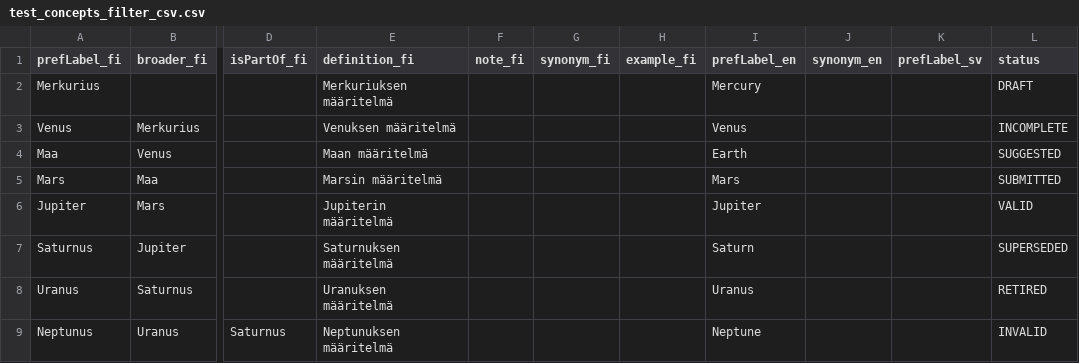
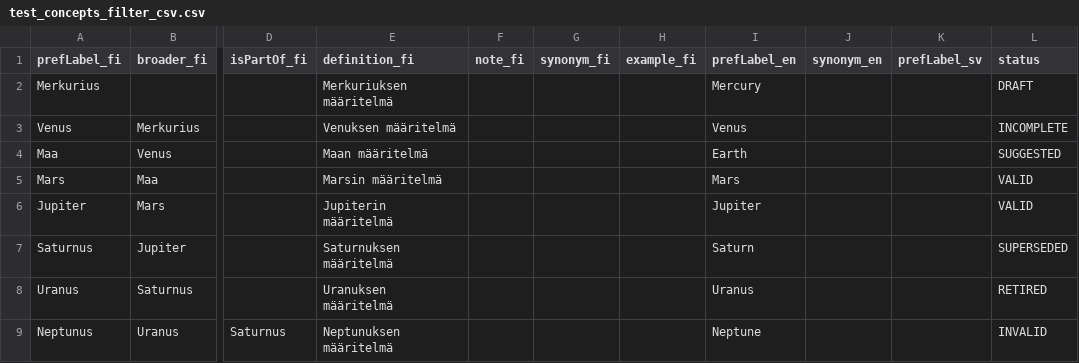
Before and after one commit to VRK-YTI/yti-robot-tests, a CSV file: test_files/test_concepts_filter_csv.csv, drawn as a sheet; only a part is shown, gaps mark what is left out; the diff names each change by its address in the sheet, - before the commit and + after, or states it on an @@ line.

Commit message:
SUBMITTED status removed

```diff
--- a/test_files/test_concepts_filter_csv.csv
+++ b/test_files/test_concepts_filter_csv.csv
-L5 (status): SUBMITTED
+L5 (status): VALID
```
